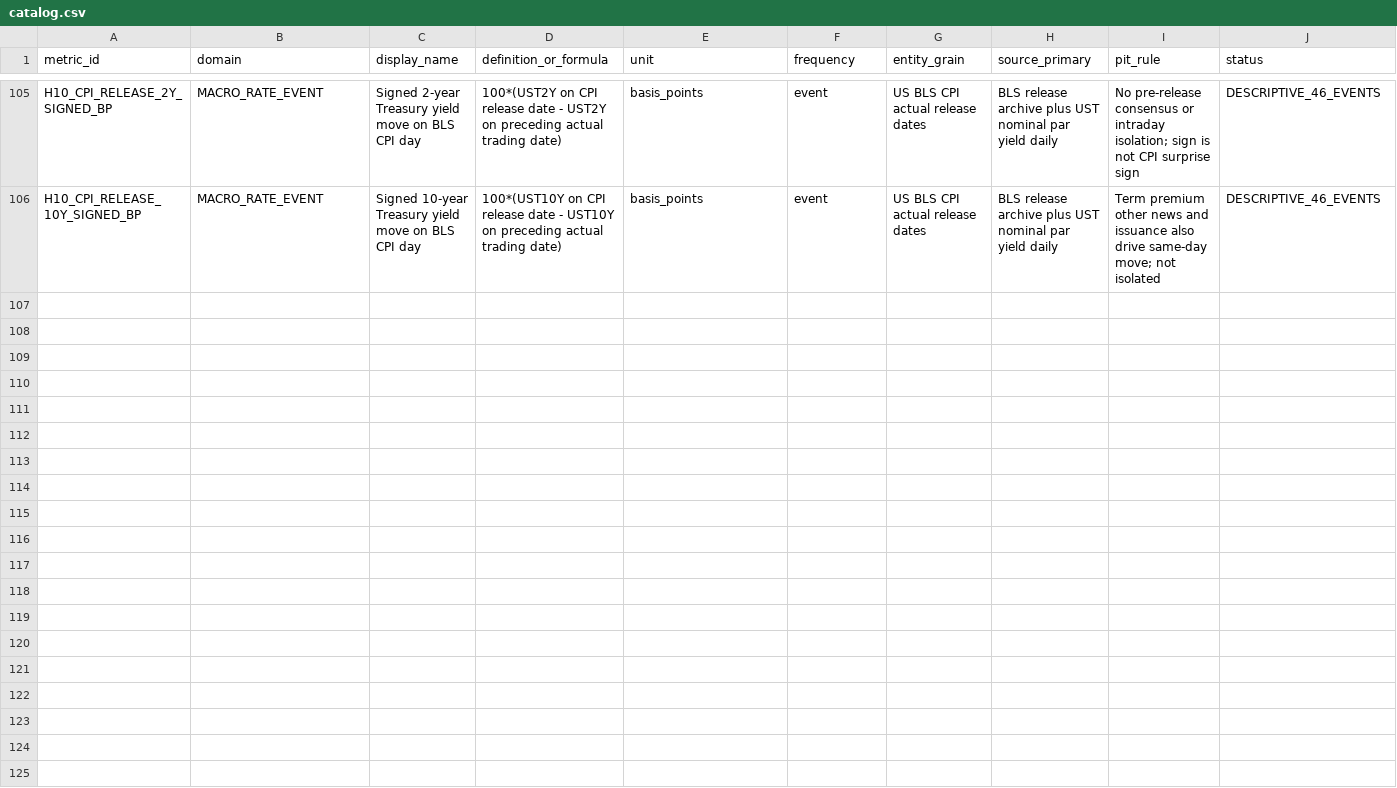
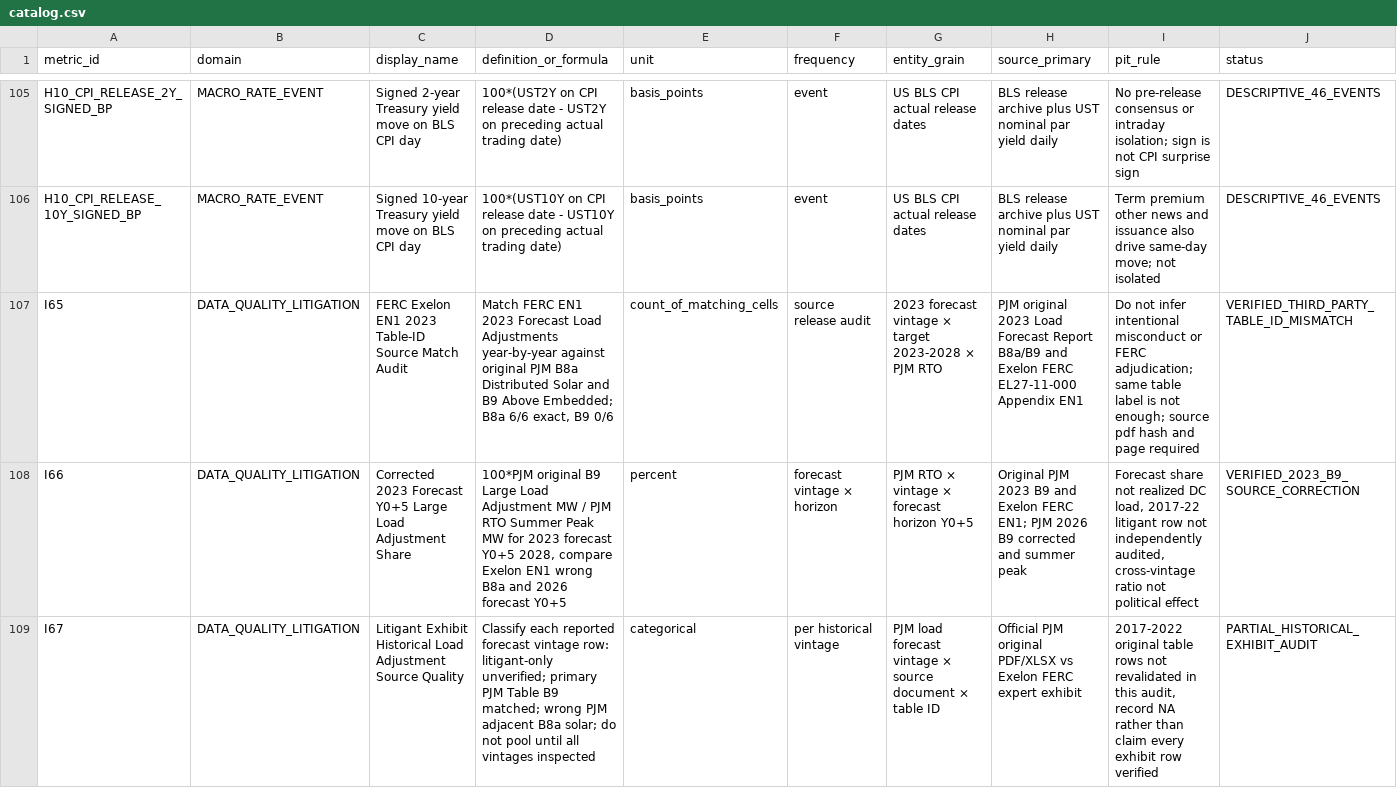
Before and after one commit to fweiger/AI_book, a CSV file: topics/us-2026-midterms-policy-ai-2029/metrics/catalog.csv, drawn as a sheet; only a part is shown, gaps mark what is left out; rows hold the shown columns only; the diff names each change by its address in the sheet, - before the commit and + after, or states it on an @@ line.

```diff
--- a/topics/us-2026-midterms-policy-ai-2029/metrics/catalog.csv
+++ b/topics/us-2026-midterms-policy-ai-2029/metrics/catalog.csv
+row 107: I65 | DATA_QUALITY_LITIGATION | FERC Exelon EN1 2023 Table-ID Source Match Audit | Match FERC EN1 2023 Forecast Load Adjustments year-by-year against original PJM B8a Distributed Solar and B9 Above Embedded; B8a 6/6 exact, B9 0/6 | count_of_matching_cells | source release audit | 2023 forecast vintage × target 2023-2028 × PJM RTO | PJM original 2023 Load Forecast Report B8a/B9 and Exelon FERC EL27-11-000 Appendix EN1 | Do not infer intentional misconduct or FERC adjudication; same table label is not enough; source pdf hash and page required | VERIFIED_THIRD_PARTY_TABLE_ID_MISMATCH
+row 108: I66 | DATA_QUALITY_LITIGATION | Corrected 2023 Forecast Y0+5 Large Load Adjustment Share | 100*PJM original B9 Large Load Adjustment MW / PJM RTO Summer Peak MW for 2023 forecast Y0+5 2028, compare Exelon EN1 wrong B8a and 2026 forecast Y0+5 | percent | forecast vintage × horizon | PJM RTO × vintage × forecast horizon Y0+5 | Original PJM 2023 B9 and Exelon FERC EN1; PJM 2026 B9 corrected and summer peak | Forecast share not realized DC load, 2017-22 litigant row not independently audited, cross-vintage ratio not political effect | VERIFIED_2023_B9_SOURCE_CORRECTION
+row 109: I67 | DATA_QUALITY_LITIGATION | Litigant Exhibit Historical Load Adjustment Source Quality | Classify each reported forecast vintage row: litigant-only unverified; primary PJM Table B9 matched; wrong PJM adjacent B8a solar; do not pool until all vintages inspected | categorical | per historical vintage | PJM load forecast vintage × source document × table ID | Official PJM original PDF/XLSX vs Exelon FERC expert exhibit | 2017-2022 original table rows not revalidated in this audit, record NA rather than claim every exhibit row verified | PARTIAL_HISTORICAL_EXHIBIT_AUDIT
```
Also changed, not shown: topics/us-2026-midterms-policy-ai-2029/data/evidence_events.csv, topics/us-2026-midterms-policy-ai-2029/metrics/linkages.csv, 15 other files.
